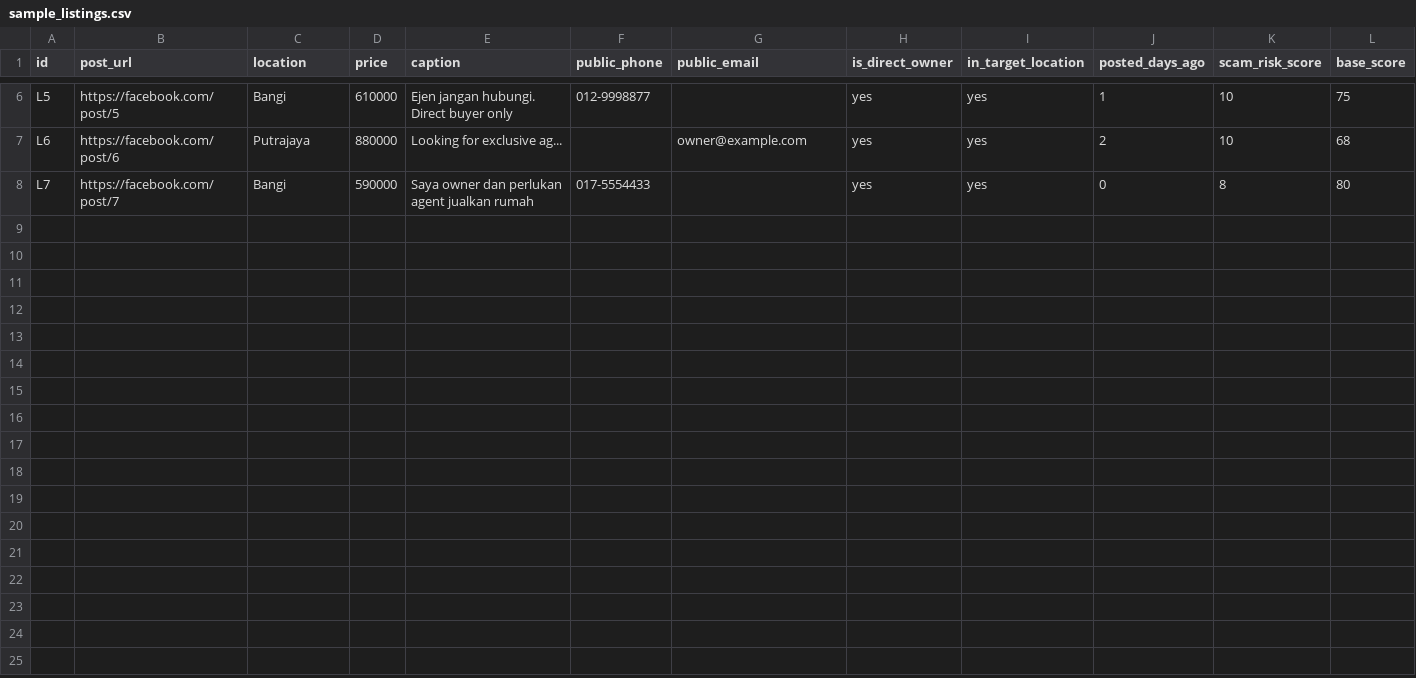
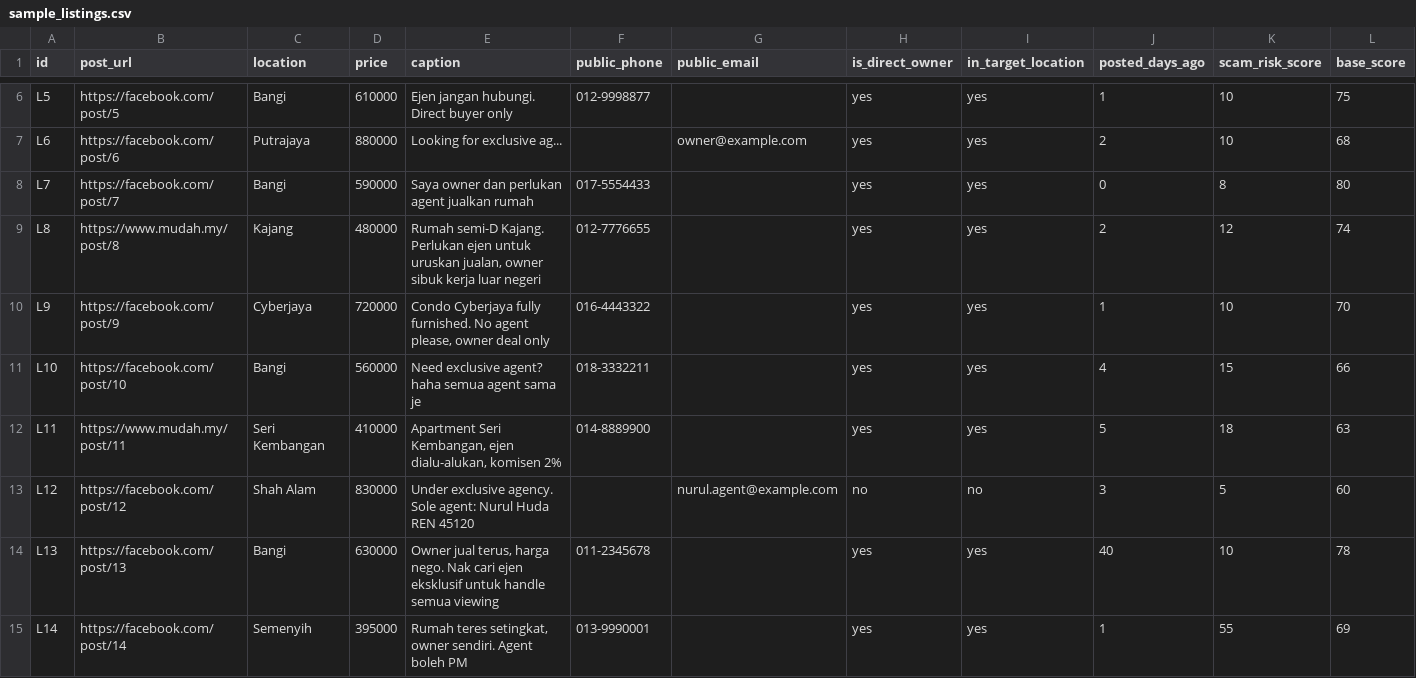
Before and after one commit to azamzaki/listingai, a CSV file: sample_listings.csv, drawn as a sheet; only a part is shown, gaps mark what is left out; the diff names each change by its address in the sheet, - before the commit and + after, or states it on an @@ line.

```diff
--- a/sample_listings.csv
+++ b/sample_listings.csv
+row 9: L8 | https://www.mudah.my/post/8 | Kajang | 480000 | Rumah semi-D Kajang. Perlukan ejen untuk uruskan jualan, owner sibuk kerja luar negeri | 012-7776655 |  | yes | yes | 2 | 12 | 74
+row 10: L9 | https://facebook.com/post/9 | Cyberjaya | 720000 | Condo Cyberjaya fully furnished. No agent please, owner deal only | 016-4443322 |  | yes | yes | 1 | 10 | 70
+row 11: L10 | https://facebook.com/post/10 | Bangi | 560000 | Need exclusive agent? haha semua agent sama je | 018-3332211 |  | yes | yes | 4 | 15 | 66
+row 12: L11 | https://www.mudah.my/post/11 | Seri Kembangan | 410000 | Apartment Seri Kembangan, ejen dialu-alukan, komisen 2% | 014-8889900 |  | yes | yes | 5 | 18 | 63
+row 13: L12 | https://facebook.com/post/12 | Shah Alam | 830000 | Under exclusive agency. Sole agent: Nurul Huda REN 45120 |  | nurul.agent@example.com | no | no | 3 | 5 | 60
+row 14: L13 | https://facebook.com/post/13 | Bangi | 630000 | Owner jual terus, harga nego. Nak cari ejen eksklusif untuk handle semua viewing | 011-2345678 |  | yes | yes | 40 | 10 | 78
+row 15: L14 | https://facebook.com/post/14 | Semenyih | 395000 | Rumah teres setingkat, owner sendiri. Agent boleh PM | 013-9990001 |  | yes | yes | 1 | 55 | 69
```
Also changed, not shown: 4 other files.
